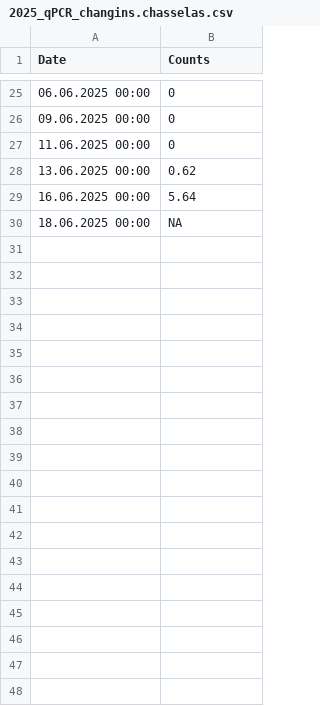
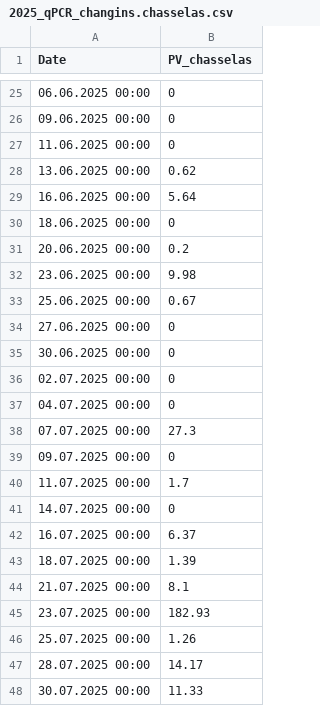
Before and after one commit to agroscope-ch/plasmopy, a CSV file: data/input/2025_qPCR_changins.chasselas.csv, drawn as a sheet; only a part is shown, gaps mark what is left out; the diff covers the shown part only.

```diff
--- a/data/input/2025_qPCR_changins.chasselas.csv
+++ b/data/input/2025_qPCR_changins.chasselas.csv
@@ -1 +1 @@
-Date;Counts
+Date;PV_chasselas
@@ -29,2 +29,20 @@ Date;Counts
 16.06.2025 00:00;5.64
-18.06.2025 00:00;NA
+18.06.2025 00:00;0
+20.06.2025 00:00;0.2
+23.06.2025 00:00;9.98
+25.06.2025 00:00;0.67
+27.06.2025 00:00;0
+30.06.2025 00:00;0
+02.07.2025 00:00;0
+04.07.2025 00:00;0
+07.07.2025 00:00;27.3
+09.07.2025 00:00;0
+11.07.2025 00:00;1.7
+14.07.2025 00:00;0
+16.07.2025 00:00;6.37
+18.07.2025 00:00;1.39
+21.07.2025 00:00;8.1
+23.07.2025 00:00;182.93
+25.07.2025 00:00;1.26
+28.07.2025 00:00;14.17
+30.07.2025 00:00;11.33
```
Also changed, not shown: 11 added rows elsewhere in this file, data/input/2025_qPCR_changins.labo.exterieur.csv, data/input/2025_qPCR_changins.pinot.noir.csv.
